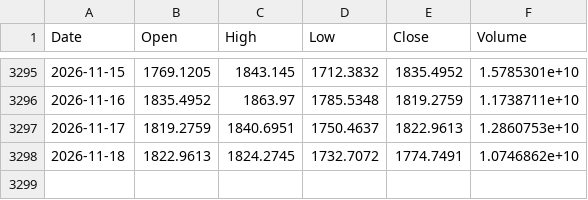
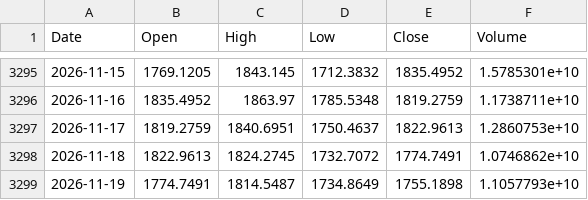
Before and after one commit to Kvelliken/krypto-signaler, a CSV file: data/ETH-USD.csv, drawn as a sheet; only a part is shown, gaps mark what is left out.

```diff
--- a/data/ETH-USD.csv
+++ b/data/ETH-USD.csv
@@ -3298 +3298,2 @@ Date,Open,High,Low,Close,Volume
 2026-11-18,1822.9613,1824.2745,1732.7072,1774.7491,1.0746862e+10
+2026-11-19,1774.7491,1814.5487,1734.8649,1755.1898,1.1057793e+10
```
Also changed, not shown: data/BTC-USD.csv, data/FNG.csv, 4 other files.
